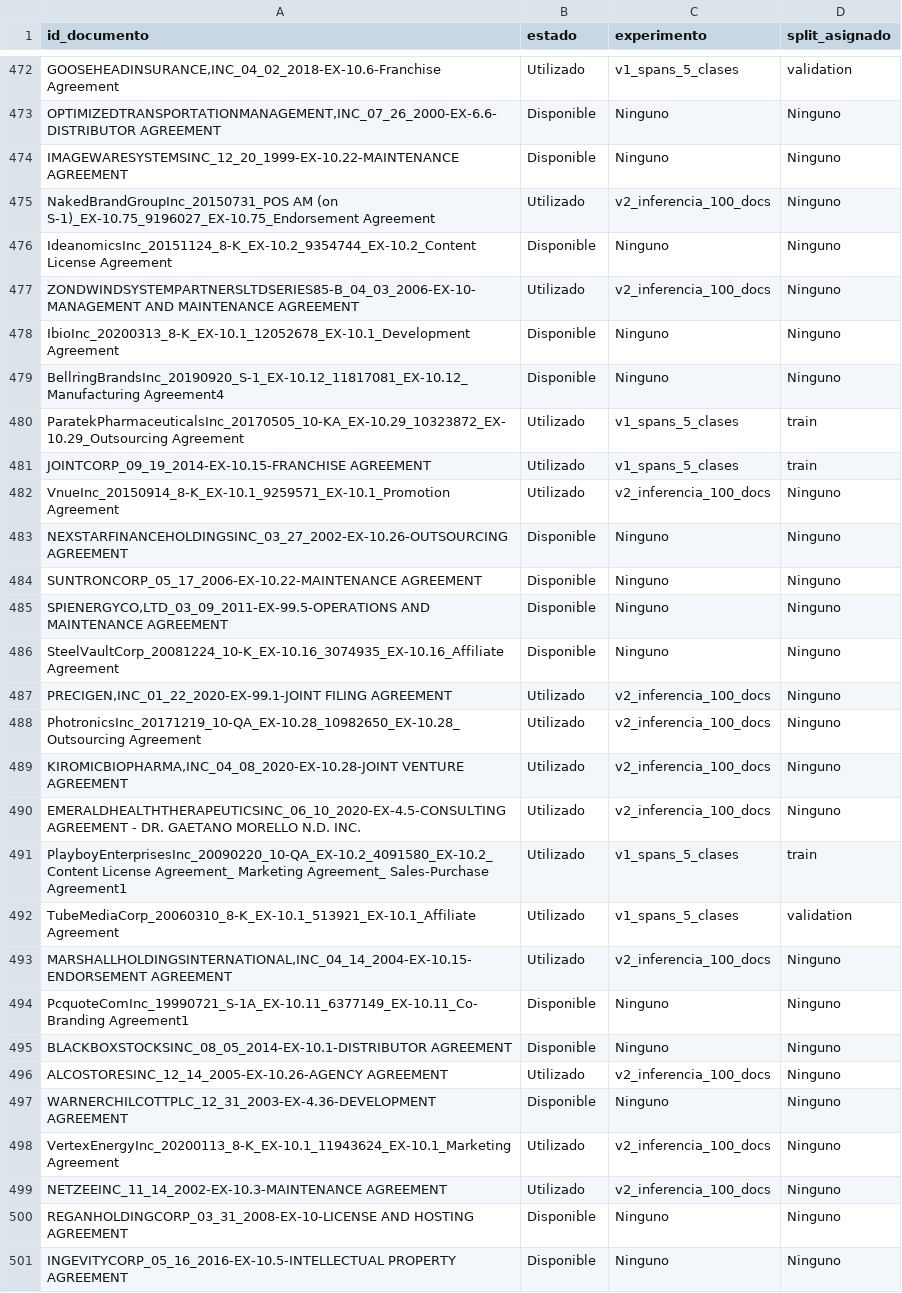
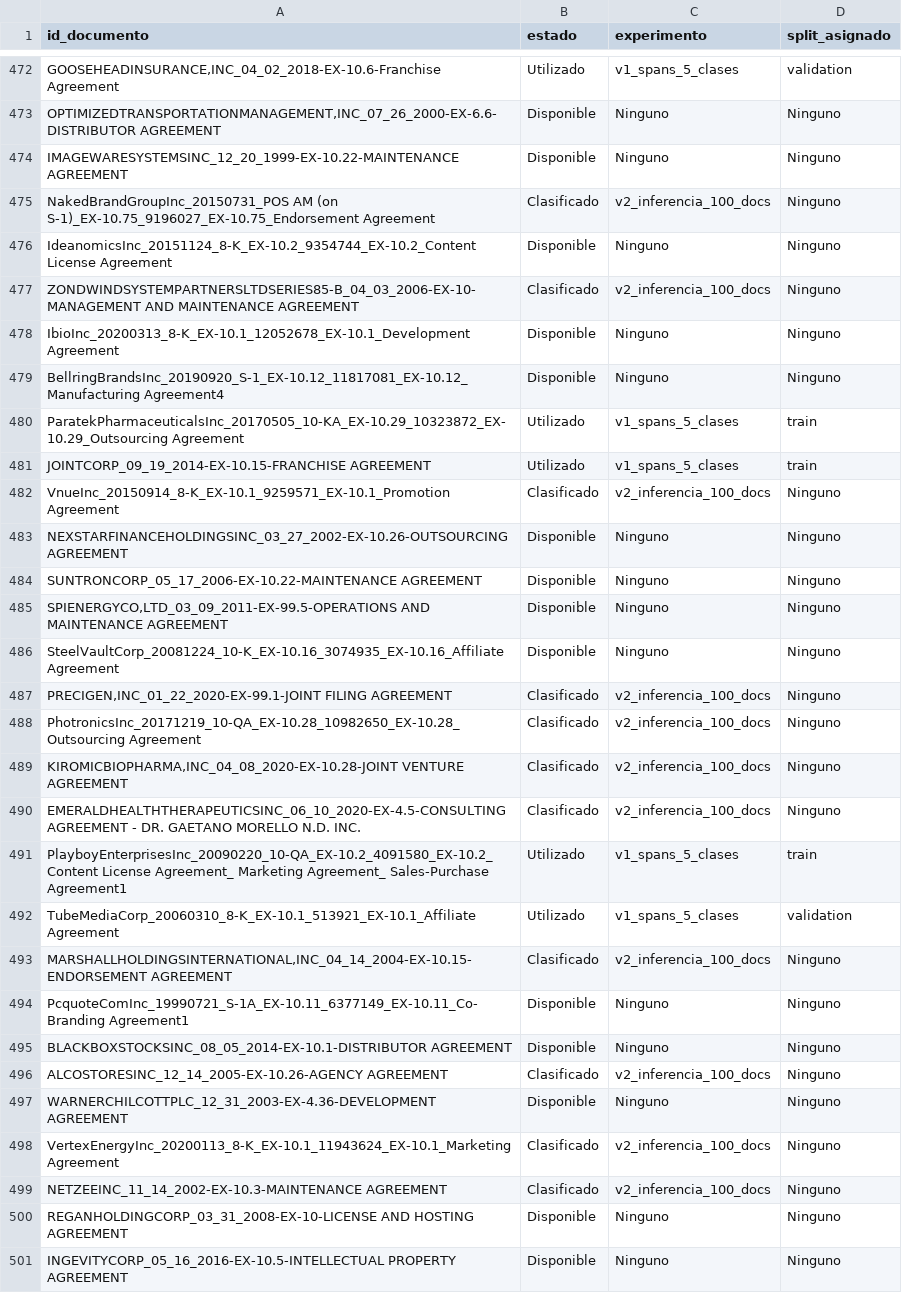
Before and after one commit to duvan1026/transformer-contract-analysis, a CSV file: data/metadata/master_document_registry.csv, drawn as a sheet; only a part is shown, gaps mark what is left out; the diff covers the shown part only; the diff names each change by its address in the sheet, - before the commit and + after, or states it on an @@ line.

Commit message:
feat(inference): ejecutar inferencia de lote y generar predicciones a nivel de fragmento
Actualiza master_document_registry a estado SCORED. Genera inference_scored_results.csv preparado para Chunk-Level Evaluation cruzando coordenadas espaciales.

```diff
--- a/data/metadata/master_document_registry.csv
+++ b/data/metadata/master_document_registry.csv
-B475 (estado): Utilizado
+B475 (estado): Clasificado
-B477 (estado): Utilizado
+B477 (estado): Clasificado
-B482 (estado): Utilizado
+B482 (estado): Clasificado
-B487:B490 (estado): Utilizado
+B487:B490 (estado): Clasificado
-B493 (estado): Utilizado
+B493 (estado): Clasificado
-B496 (estado): Utilizado
+B496 (estado): Clasificado
-B498:B499 (estado): Utilizado
+B498:B499 (estado): Clasificado
```
Also changed, not shown: 89 edited cells elsewhere in this file, 1 other file.
